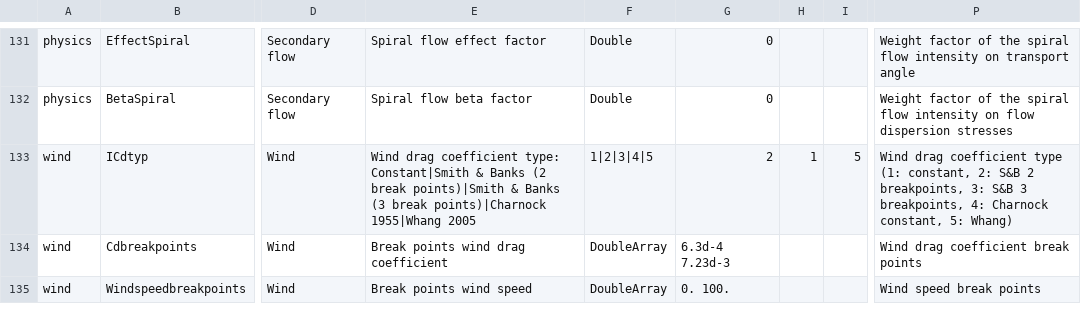
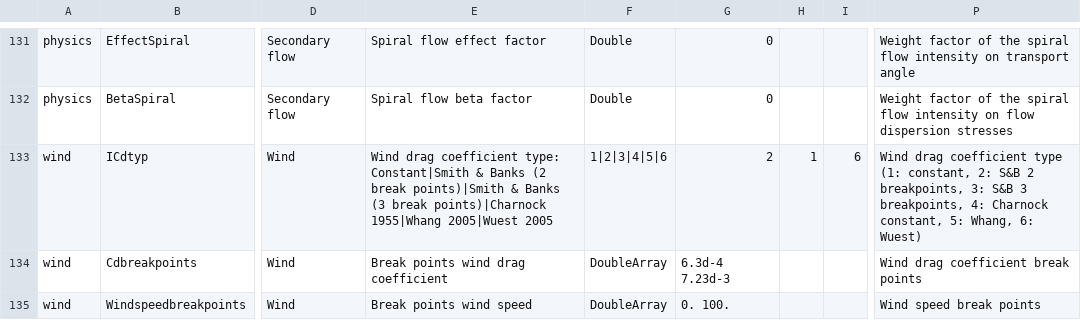
Before and after one commit to Deltares-research/DHYDROGUI, a CSV file: src/DeltaShell.Plugins.FMSuite.FlowFM/CsvFiles/dflowfm-properties.csv, drawn as a sheet; only a part is shown, gaps mark what is left out; the diff names each change by its address in the sheet, - before the commit and + after, or states it on an @@ line.

Commit message:
D3DFMIQ-302: Added `Wuest 2005` option for `ICdtyp` setting (#281)
* Added `Wuest 2005` option for `ICdtyp` setting

* Updated maxvalue to 6

---------

Co-authored-by: Prisca van der Sluis <36264671+priscavdsluis@users.noreply.github.com>
Former-commit-id: c0f9e4599068cd07525c89541ffbf41d46b19d4b

```diff
--- a/src/DeltaShell.Plugins.FMSuite.FlowFM/CsvFiles/dflowfm-properties.csv
+++ b/src/DeltaShell.Plugins.FMSuite.FlowFM/CsvFiles/dflowfm-properties.csv
-E133: …points)|Charnock 1955|Whang 2005
+E133: …points)|Charnock 1955|Whang 2005|Wuest 2005
-F133: 1|2|3|4|5
+F133: 1|2|3|4|5|6
-I133: 5
+I133: 6
-P133: …constant, 5: Whang)
+P133: …constant, 5: Whang, 6: Wuest)
```
